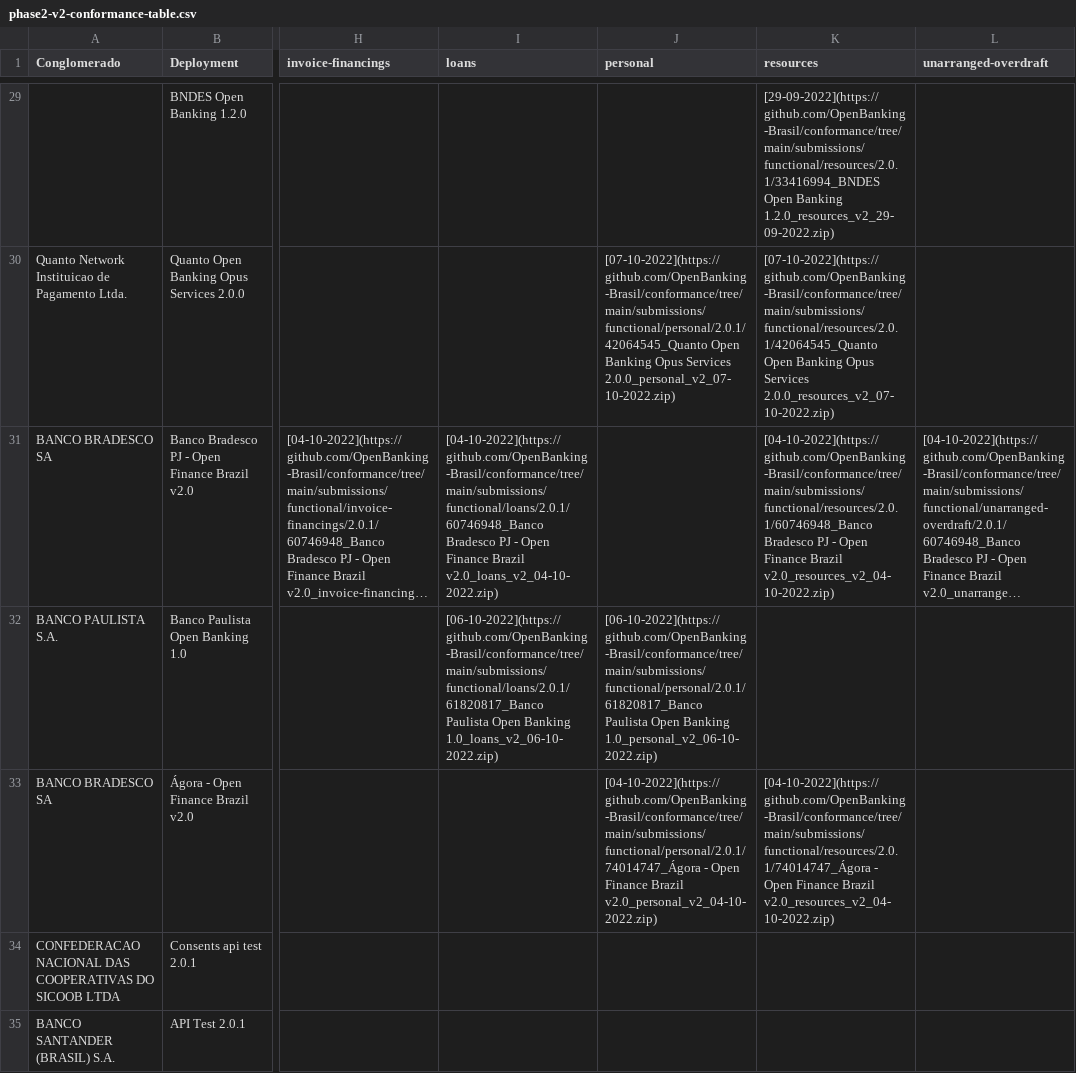
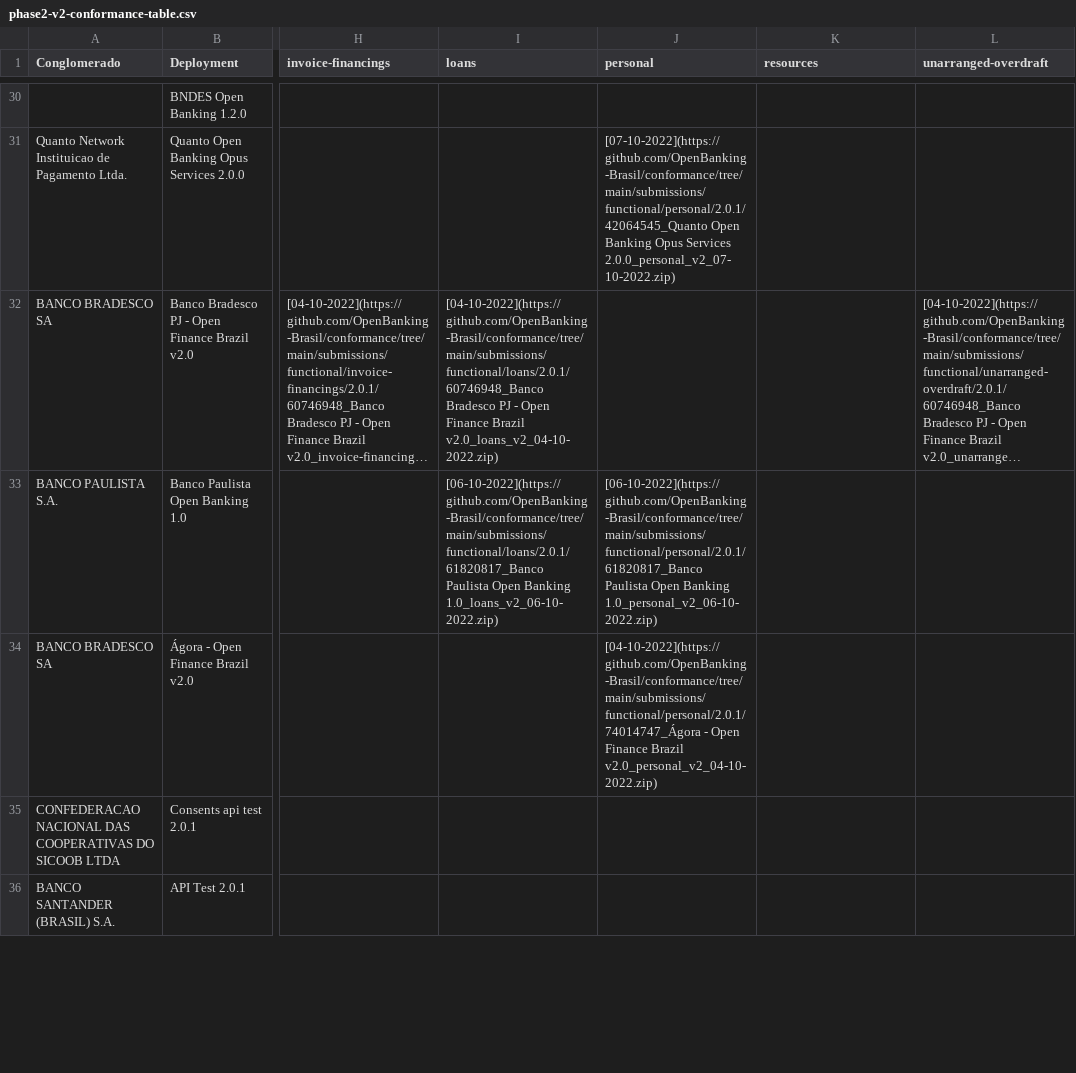
Before and after one commit to milad-raidiam/conformance, a CSV file: results/phase2/v2/phase2-v2-conformance-table.csv, drawn as a sheet; only a part is shown, gaps mark what is left out; long unchanged cells end in …; addresses are those after the commit; the diff covers the shown part only; the diff names each change by its address in the sheet, - before the commit and + after, or states it on an @@ line.

Commit message:
OCI-1304 conformance table routine - 20/10/2022

```diff
--- a/results/phase2/v2/phase2-v2-conformance-table.csv
+++ b/results/phase2/v2/phase2-v2-conformance-table.csv
-K30 (resources): [29-09-2022](https://github.com/OpenBanking-Brasil/conformance/tree/main/submissions/functional/resources/2.0.1/33416994_BNDES Open Banking 1.2.0_resources_v2_29-09-2022.zip)
+K30 (resources): (empty)
-K31 (resources): [07-10-2022](https://github.com/OpenBanking-Brasil/conformance/tree/main/submissions/functional/resources/2.0.1/42064545_Quanto Open Banking Opus Services 2.0.0_resources_v2_07-10-2022.zip)
+K31 (resources): (empty)
-K32 (resources): [04-10-2022](https://github.com/OpenBanking-Brasil/conformance/tree/main/submissions/functional/resources/2.0.1/60746948_Banco Bradesco PJ - Open Finance Brazil v2.0_resources_v2_04-10-2022.zip)
+K32 (resources): (empty)
-K34 (resources): [04-10-2022](https://github.com/OpenBanking-Brasil/conformance/tree/main/submissions/functional/resources/2.0.1/74014747_Ágora - Open Finance Brazil v2.0_resources_v2_04-10-2022.zip)
+K34 (resources): (empty)
```
Also changed, not shown: 2 added rows, 2 removed rows and 22 edited cells elsewhere in this file, results/phase2/v2/phase2-v2-conformance-dump.csv.
